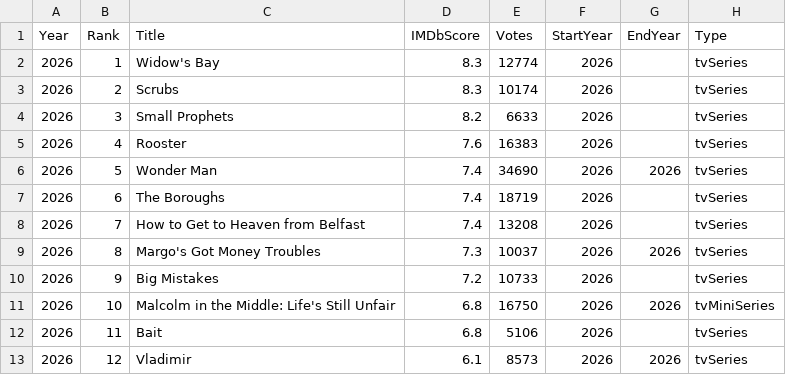
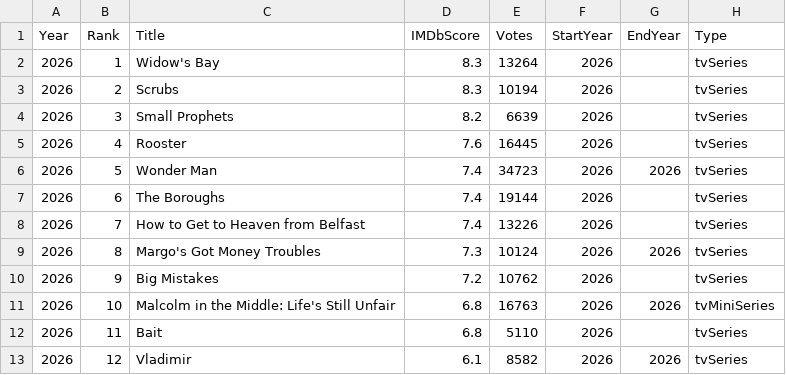
Before and after one commit to hugomtns/series-library, a CSV file: imdb_comedy_year_files_primary_origin/imdb_comedy_primary_origin_2026.csv, drawn as a sheet; only a part is shown; the diff names each change by its address in the sheet, - before the commit and + after, or states it on an @@ line.

```diff
--- a/imdb_comedy_year_files_primary_origin/imdb_comedy_primary_origin_2026.csv
+++ b/imdb_comedy_year_files_primary_origin/imdb_comedy_primary_origin_2026.csv
-E2 (Votes): 12774
+E2 (Votes): 13264
-E3 (Votes): 10174
+E3 (Votes): 10194
-E4 (Votes): 6633
+E4 (Votes): 6639
-E5 (Votes): 16383
+E5 (Votes): 16445
-E6 (Votes): 34690
+E6 (Votes): 34723
-E7 (Votes): 18719
+E7 (Votes): 19144
-E8 (Votes): 13208
+E8 (Votes): 13226
-E9 (Votes): 10037
+E9 (Votes): 10124
-E10 (Votes): 10733
+E10 (Votes): 10762
-E11 (Votes): 16750
+E11 (Votes): 16763
-E12 (Votes): 5106
+E12 (Votes): 5110
-E13 (Votes): 8573
+E13 (Votes): 8582
```
Also changed, not shown: imdb_action_year_files_primary_origin/imdb_action_primary_origin_2026.csv, imdb_adventure_year_files_primary_origin/imdb_adventure_primary_origin_2026.csv, 5 other files.
